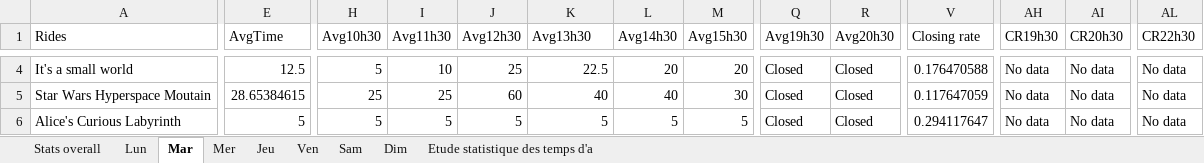
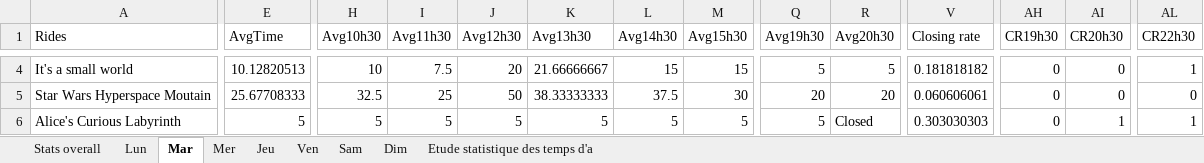
Before and after one commit to zAlexisD/Disney_WaitTime_Map, an Excel workbook: Disney_data.xlsx, sheet Mar, drawn as a sheet; only a part is shown, gaps mark what is left out; values as stored, in another font and other column widths than the file's, no borders; the diff covers the shown part only; the diff names each change by its address in the sheet, - before the commit and + after, or states it on an @@ line.

Commit message:
Upgrade 1
- Numerical values format fix
- Increase dropdown size, add label and put over the map
- Change markers' color depending on waiting time
- Add chart for stats

```diff
--- a/Disney_data.xlsx (sheet Mar)
+++ b/Disney_data.xlsx (sheet Mar)
-E4 (AvgTime): 12.5
+E4 (AvgTime): 10.12820513
-H4 (Avg10h30): 5
+H4 (Avg10h30): 10
-I4 (Avg11h30): 10
+I4 (Avg11h30): 7.5
-J4 (Avg12h30): 25
+J4 (Avg12h30): 20
-K4 (Avg13h30): 22.5
+K4 (Avg13h30): 21.66666667
-L4 (Avg14h30): 20
+L4 (Avg14h30): 15
-M4 (Avg15h30): 20
+M4 (Avg15h30): 15
-Q4 (Avg19h30): Closed
+Q4 (Avg19h30): 5
-R4 (Avg20h30): Closed
+R4 (Avg20h30): 5
-V4 (Closing rate): 0.176470588
+V4 (Closing rate): 0.181818182
-AH4:AH6 (CR19h30): No data
+AH4:AH6 (CR19h30): 0
-AI4:AI5 (CR20h30): No data
+AI4:AI5 (CR20h30): 0
-AL4 (CR22h30): No data
+AL4 (CR22h30): 1
-E5 (AvgTime): 28.65384615
+E5 (AvgTime): 25.67708333
-H5 (Avg10h30): 25
+H5 (Avg10h30): 32.5
-J5 (Avg12h30): 60
+J5 (Avg12h30): 50
-K5 (Avg13h30): 40
+K5 (Avg13h30): 38.33333333
-L5 (Avg14h30): 40
+L5 (Avg14h30): 37.5
-Q5 (Avg19h30): Closed
+Q5 (Avg19h30): 20
-R5 (Avg20h30): Closed
+R5 (Avg20h30): 20
-V5 (Closing rate): 0.117647059
+V5 (Closing rate): 0.060606061
-AL5 (CR22h30): No data
+AL5 (CR22h30): 0
-Q6 (Avg19h30): Closed
+Q6 (Avg19h30): 5
-V6 (Closing rate): 0.294117647
+V6 (Closing rate): 0.303030303
-AI6 (CR20h30): No data
+AI6 (CR20h30): 1
-AL6 (CR22h30): No data
+AL6 (CR22h30): 1
```
Also changed, not shown: 418 edited cells elsewhere in this sheet, sheet Etude statistique des temps d'a, sheet Stats overall, sheet Lun, 11 other files.
